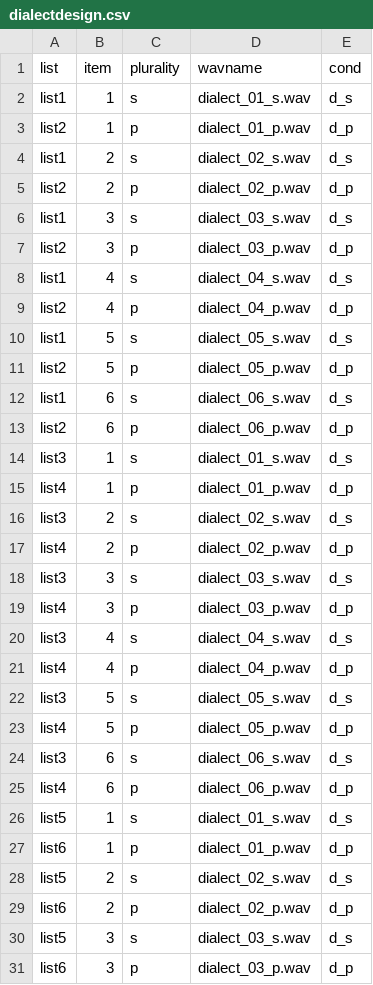
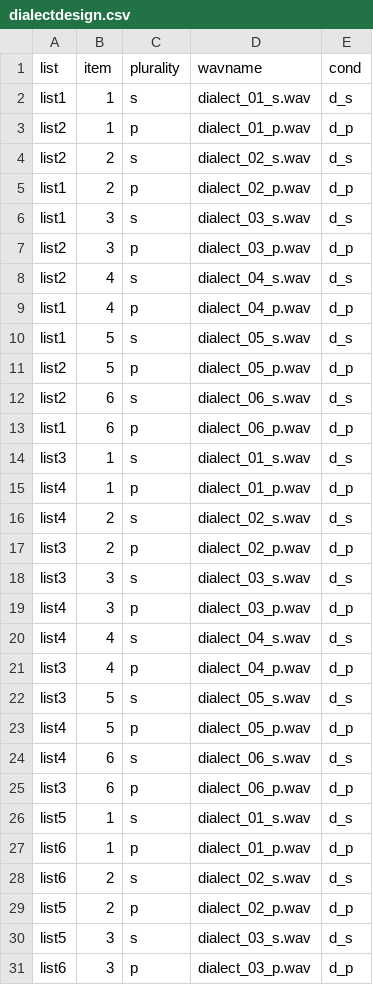
Before and after one commit to ajroyer/pcIbexTutorial, a CSV file: chunk_includes/dialectdesign.csv, drawn as a sheet; only a part is shown; the diff covers the shown part only.

Commit message:
randomize dialect survey

```diff
--- a/chunk_includes/dialectdesign.csv
+++ b/chunk_includes/dialectdesign.csv
@@ -3,28 +3,28 @@ list1,1,s,dialect_01_s.wav,d_s
 list2,1,p,dialect_01_p.wav,d_p
-list1,2,s,dialect_02_s.wav,d_s
-list2,2,p,dialect_02_p.wav,d_p
+list2,2,s,dialect_02_s.wav,d_s
+list1,2,p,dialect_02_p.wav,d_p
 list1,3,s,dialect_03_s.wav,d_s
 list2,3,p,dialect_03_p.wav,d_p
-list1,4,s,dialect_04_s.wav,d_s
-list2,4,p,dialect_04_p.wav,d_p
+list2,4,s,dialect_04_s.wav,d_s
+list1,4,p,dialect_04_p.wav,d_p
 list1,5,s,dialect_05_s.wav,d_s
 list2,5,p,dialect_05_p.wav,d_p
-list1,6,s,dialect_06_s.wav,d_s
-list2,6,p,dialect_06_p.wav,d_p
+list2,6,s,dialect_06_s.wav,d_s
+list1,6,p,dialect_06_p.wav,d_p
 list3,1,s,dialect_01_s.wav,d_s
 list4,1,p,dialect_01_p.wav,d_p
-list3,2,s,dialect_02_s.wav,d_s
-list4,2,p,dialect_02_p.wav,d_p
+list4,2,s,dialect_02_s.wav,d_s
+list3,2,p,dialect_02_p.wav,d_p
 list3,3,s,dialect_03_s.wav,d_s
 list4,3,p,dialect_03_p.wav,d_p
-list3,4,s,dialect_04_s.wav,d_s
-list4,4,p,dialect_04_p.wav,d_p
+list4,4,s,dialect_04_s.wav,d_s
+list3,4,p,dialect_04_p.wav,d_p
 list3,5,s,dialect_05_s.wav,d_s
 list4,5,p,dialect_05_p.wav,d_p
-list3,6,s,dialect_06_s.wav,d_s
-list4,6,p,dialect_06_p.wav,d_p
+list4,6,s,dialect_06_s.wav,d_s
+list3,6,p,dialect_06_p.wav,d_p
 list5,1,s,dialect_01_s.wav,d_s
 list6,1,p,dialect_01_p.wav,d_p
-list5,2,s,dialect_02_s.wav,d_s
-list6,2,p,dialect_02_p.wav,d_p
+list6,2,s,dialect_02_s.wav,d_s
+list5,2,p,dialect_02_p.wav,d_p
 list5,3,s,dialect_03_s.wav,d_s
```
Also changed, not shown: 4 edited cells elsewhere in this file, 2 other files.
